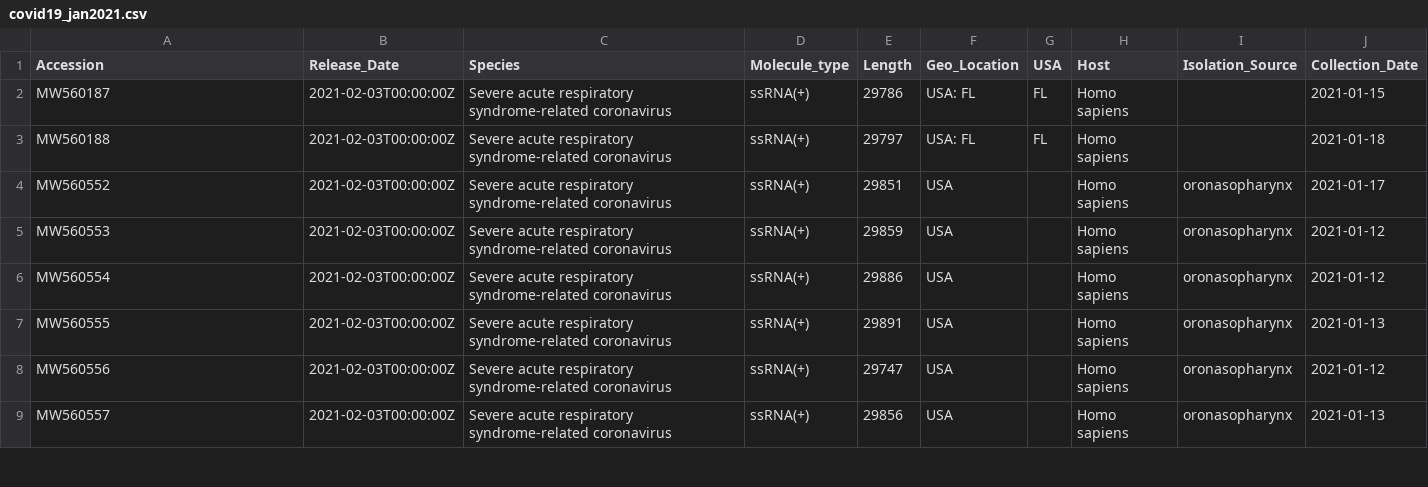
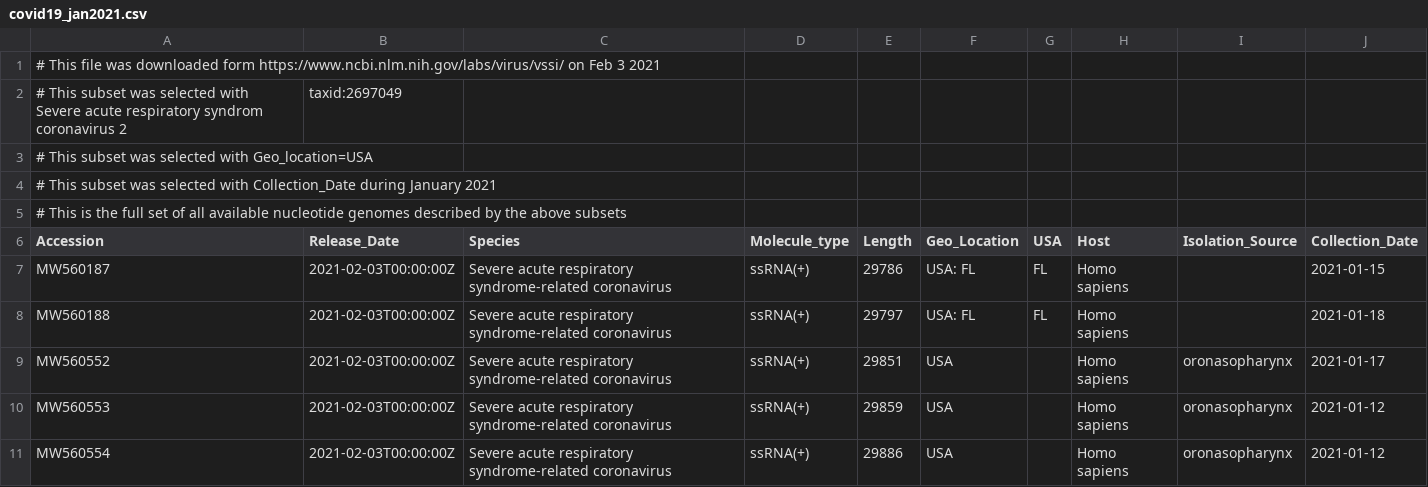
Before and after one commit to jgoodson/fire-cb-2021-training, a CSV file: static/covid19_jan2021.csv, drawn as a sheet; only a part is shown; the shorter side is filled out with more unchanged rows; the diff names each change by its address in the sheet, - before the commit and + after, or states it on an @@ line.

Commit message:
Annotating csvs

```diff
--- a/static/covid19_jan2021.csv
+++ b/static/covid19_jan2021.csv
+row 1: # This file was downloaded form https://www.ncbi.nlm.nih.gov/labs/virus/vssi/ on Feb 3 2021
+row 2: # This subset was selected with Severe acute respiratory syndrom coronavirus 2 | taxid:2697049
+row 3: # This subset was selected with Geo_location=USA
+row 4: # This subset was selected with Collection_Date during January 2021
+row 5: # This is the full set of all available nucleotide genomes described by the above subsets
```
